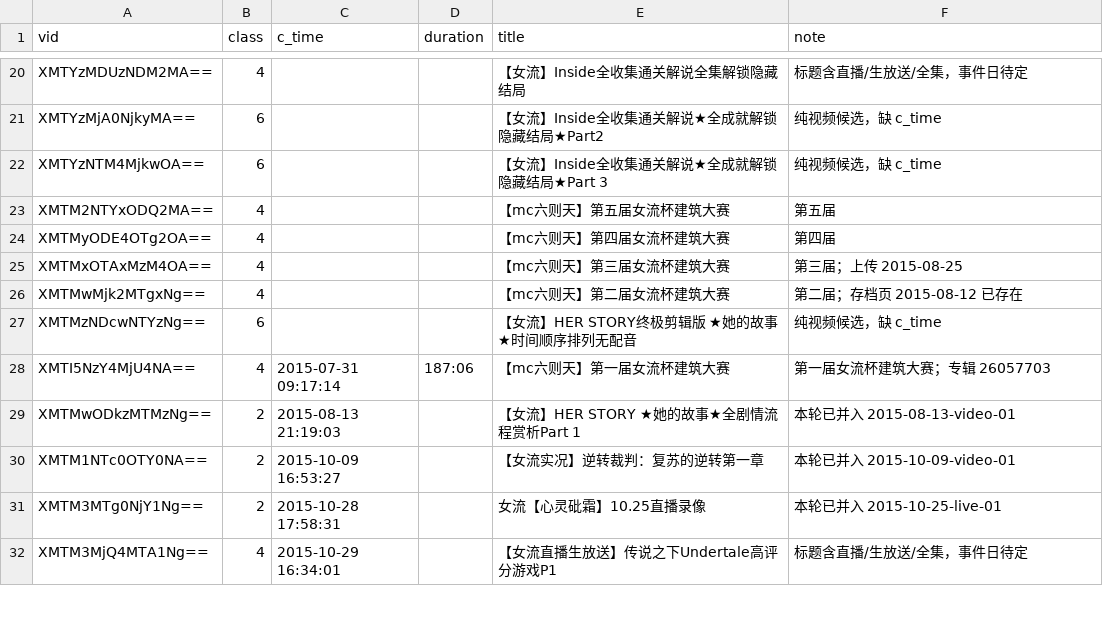
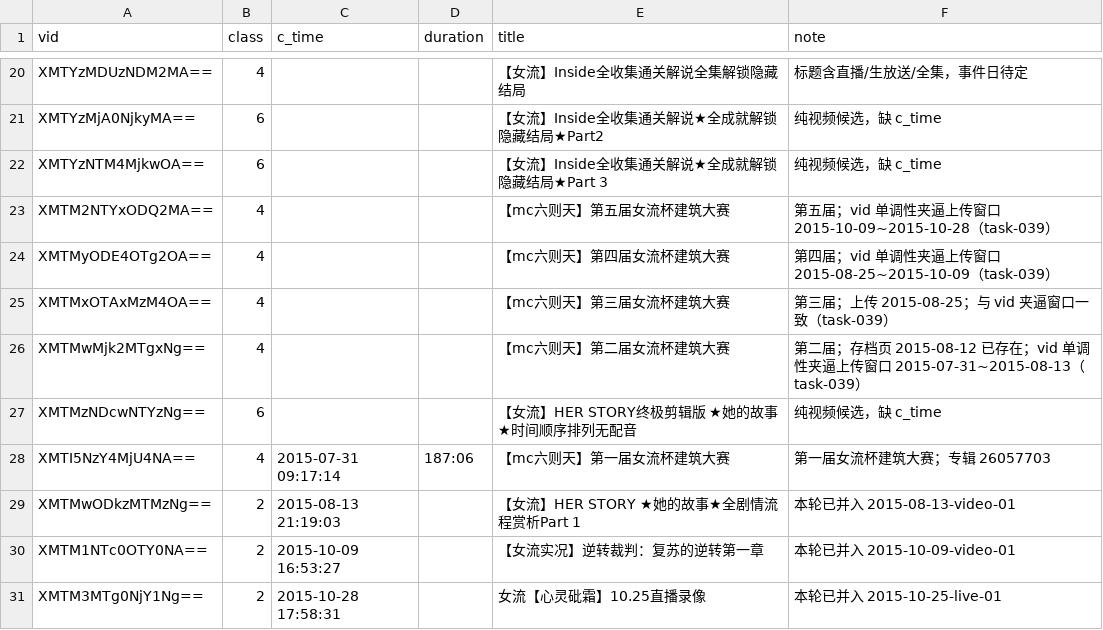
Before and after one commit to ArthurADDDDD/66Archive, a CSV file: data/catalogs/youku-space-discovered.csv, drawn as a sheet; only a part is shown, gaps mark what is left out; the shorter side is filled out with more unchanged rows.

```diff
--- a/data/catalogs/youku-space-discovered.csv
+++ b/data/catalogs/youku-space-discovered.csv
@@ -22,6 +22,6 @@ XMTYzMjA0NjkyMA==,6,,,"【女流】Inside全收集通关解说★全成就解锁
 XMTYzNTM4MjkwOA==,6,,,"【女流】Inside全收集通关解说★全成就解锁隐藏结局★Part 3",纯视频候选，缺 c_time
-XMTM2NTYxODQ2MA==,4,,,"【mc六则天】第五届女流杯建筑大赛",第五届
-XMTMyODE4OTg2OA==,4,,,"【mc六则天】第四届女流杯建筑大赛",第四届
-XMTMxOTAxMzM4OA==,4,,,"【mc六则天】第三届女流杯建筑大赛",第三届；上传 2015-08-25
-XMTMwMjk2MTgxNg==,4,,,"【mc六则天】第二届女流杯建筑大赛",第二届；存档页 2015-08-12 已存在
+XMTM2NTYxODQ2MA==,4,,,"【mc六则天】第五届女流杯建筑大赛",第五届；vid 单调性夹逼上传窗口 2015-10-09~2015-10-28（task-039）
+XMTMyODE4OTg2OA==,4,,,"【mc六则天】第四届女流杯建筑大赛",第四届；vid 单调性夹逼上传窗口 2015-08-25~2015-10-09（task-039）
+XMTMxOTAxMzM4OA==,4,,,"【mc六则天】第三届女流杯建筑大赛",第三届；上传 2015-08-25；与 vid 夹逼窗口一致（task-039）
+XMTMwMjk2MTgxNg==,4,,,"【mc六则天】第二届女流杯建筑大赛",第二届；存档页 2015-08-12 已存在；vid 单调性夹逼上传窗口 2015-07-31~2015-08-13（task-039）
 XMTMzNDcwNTYzNg==,6,,,"【女流】HER STORY终极剪辑版 ★她的故事★时间顺序排列无配音",纯视频候选，缺 c_time
```
Also changed, not shown: 4 other files.
